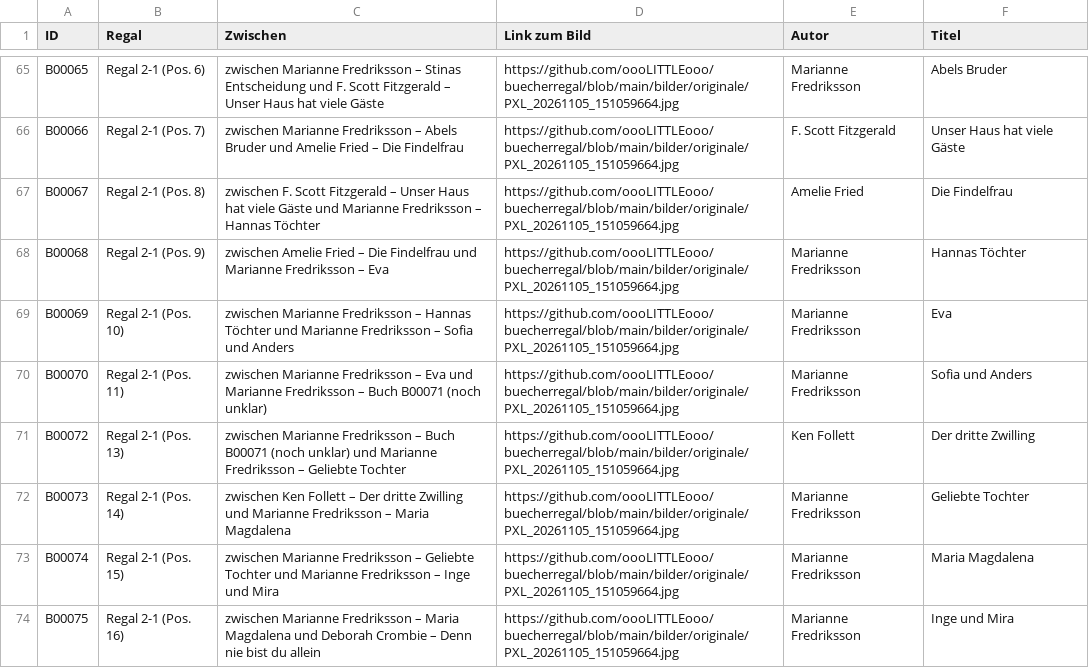
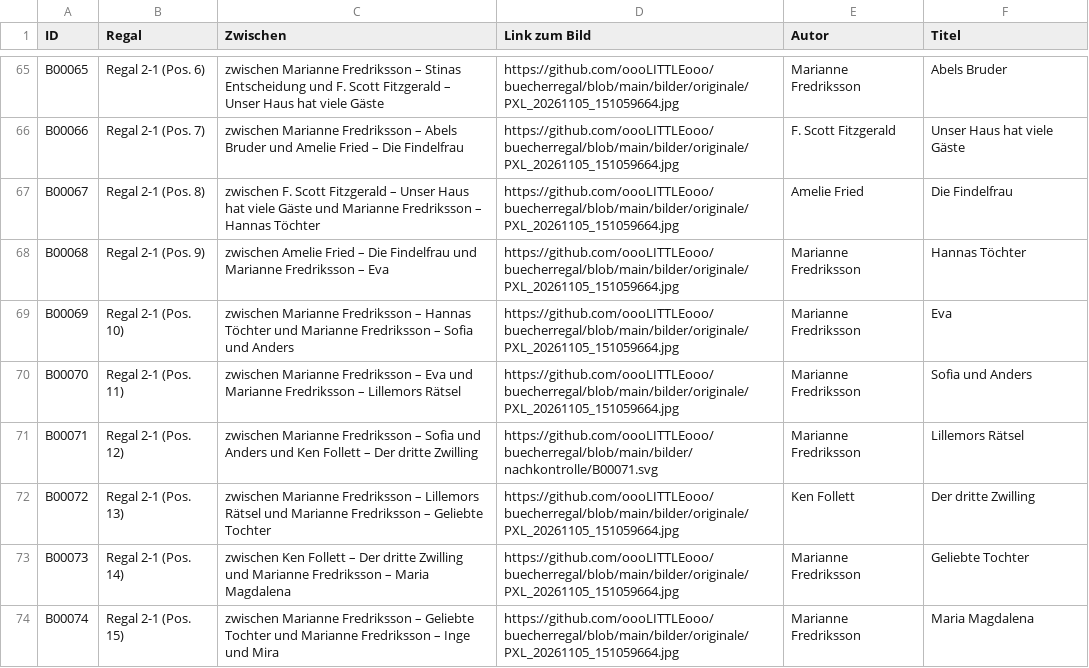
Before and after one commit to oooLITTLEooo/buecherregal, a CSV file: daten/nachkontrolle/erkannt.csv, drawn as a sheet; only a part is shown, gaps mark what is left out; the shorter side is filled out with more unchanged rows.

Commit message:
B00071 als Marianne Fredriksson – Lillemors Rätsel erkannt, Nachkontrolle aktualisiert

```diff
--- a/daten/nachkontrolle/erkannt.csv
+++ b/daten/nachkontrolle/erkannt.csv
@@ -69,4 +69,5 @@ ID;Regal;Zwischen;Link zum Bild;Autor;Titel
 "B00069";"Regal 2-1 (Pos. 10)";"zwischen Marianne Fredriksson – Hannas Töchter und Marianne Fredriksson – Sofia und Anders";"https://github.com/oooLITTLEooo/buecherregal/blob/main/bilder/originale/PXL_20261105_151059664.jpg";"Marianne Fredriksson";"Eva"
-"B00070";"Regal 2-1 (Pos. 11)";"zwischen Marianne Fredriksson – Eva und Marianne Fredriksson – Buch B00071 (noch unklar)";"https://github.com/oooLITTLEooo/buecherregal/blob/main/bilder/originale/PXL_20261105_151059664.jpg";"Marianne Fredriksson";"Sofia und Anders"
-"B00072";"Regal 2-1 (Pos. 13)";"zwischen Marianne Fredriksson – Buch B00071 (noch unklar) und Marianne Fredriksson – Geliebte Tochter";"https://github.com/oooLITTLEooo/buecherregal/blob/main/bilder/originale/PXL_20261105_151059664.jpg";"Ken Follett";"Der dritte Zwilling"
+"B00070";"Regal 2-1 (Pos. 11)";"zwischen Marianne Fredriksson – Eva und Marianne Fredriksson – Lillemors Rätsel";"https://github.com/oooLITTLEooo/buecherregal/blob/main/bilder/originale/PXL_20261105_151059664.jpg";"Marianne Fredriksson";"Sofia und Anders"
+"B00071";"Regal 2-1 (Pos. 12)";"zwischen Marianne Fredriksson – Sofia und Anders und Ken Follett – Der dritte Zwilling";"https://github.com/oooLITTLEooo/buecherregal/blob/main/bilder/nachkontrolle/B00071.svg";"Marianne Fredriksson";"Lillemors Rätsel"
+"B00072";"Regal 2-1 (Pos. 13)";"zwischen Marianne Fredriksson – Lillemors Rätsel und Marianne Fredriksson – Geliebte Tochter";"https://github.com/oooLITTLEooo/buecherregal/blob/main/bilder/originale/PXL_20261105_151059664.jpg";"Ken Follett";"Der dritte Zwilling"
 "B00073";"Regal 2-1 (Pos. 14)";"zwischen Ken Follett – Der dritte Zwilling und Marianne Fredriksson – Maria Magdalena";"https://github.com/oooLITTLEooo/buecherregal/blob/main/bilder/originale/PXL_20261105_151059664.jpg";"Marianne Fredriksson";"Geliebte Tochter"
```
Also changed, not shown: daten/buecher.csv, daten/nachkontrolle/entscheidungen.csv, 4 other files.
